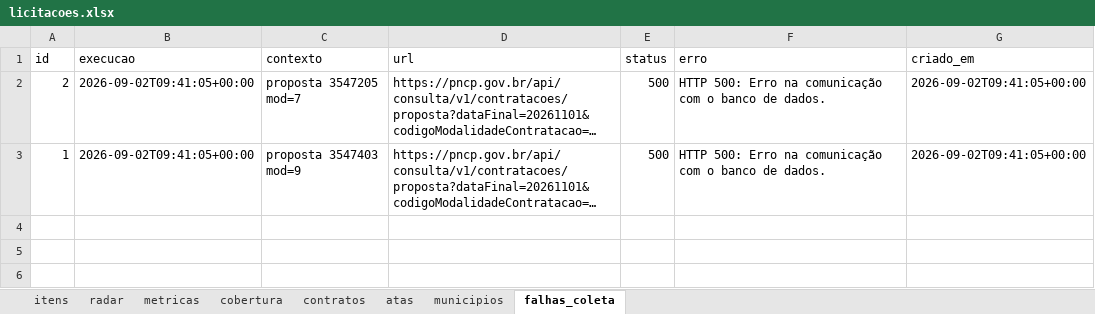
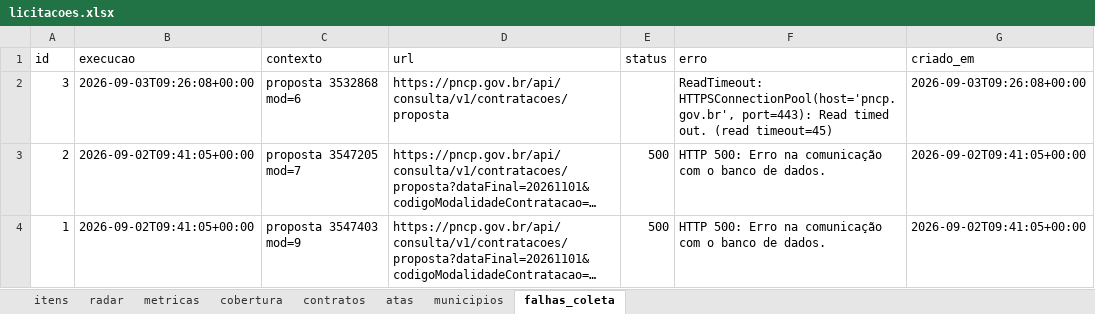
Before and after one commit to hub-ramos/licitacao, an Excel workbook: dados/licitacoes.xlsx, sheet falhas_coleta, drawn as a sheet; long unchanged cells end in …; values as stored, in another font and other column widths than the file's, no borders; the diff names each change by its address in the sheet, - before the commit and + after, or states it on an @@ line.

```diff
--- a/dados/licitacoes.xlsx (sheet falhas_coleta)
+++ b/dados/licitacoes.xlsx (sheet falhas_coleta)
+row 2: 3 | 2026-09-03T09:26:08+00:00 | proposta 3532868 mod=6 | https://pncp.gov.br/api/consulta/v1/contratacoes/proposta |  | ReadTimeout: HTTPSConnectionPool(host='pncp.gov.br', port=443): Read timed out. (read timeout=45) | 2026-09-03T09:26:08+00:00
```
Also changed, not shown: sheet itens, sheet metricas, sheet radar, 6 other files.
